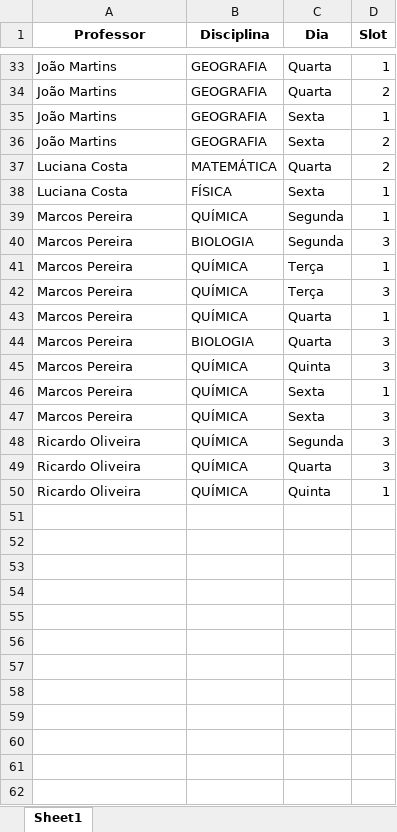
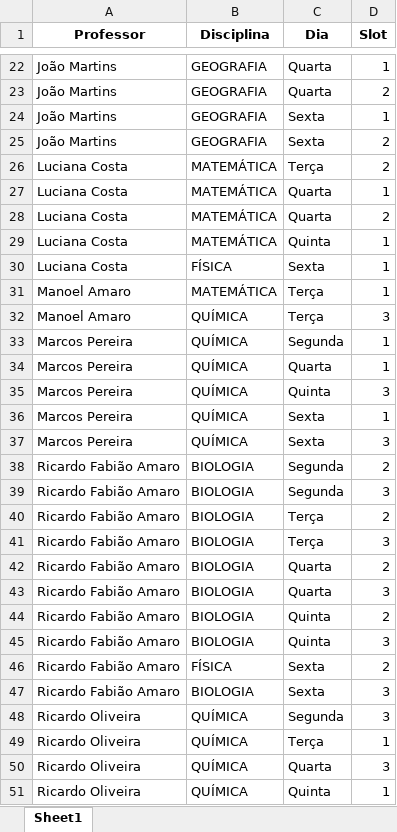
Before and after one commit to LuizH-Queiroz/AlocAi, an Excel workbook: src/solvers/School_timetabling_main/Solution/Solucao_por_professor_dia_slot.xlsx, sheet Sheet1, drawn as a sheet; only a part is shown, gaps mark what is left out; values as stored, in another font and other column widths than the file's, no borders; removed rows and columns are numbered as before the commit, all else as after; the diff covers the shown part only; the diff names each change by its address in the sheet, - before the commit and + after, or states it on an @@ line.

```diff
--- a/src/solvers/School_timetabling_main/Solution/Solucao_por_professor_dia_slot.xlsx (sheet Sheet1)
+++ b/src/solvers/School_timetabling_main/Solution/Solucao_por_professor_dia_slot.xlsx (sheet Sheet1)
+row 26: Luciana Costa | MATEMÁTICA | Terça | 2
+row 27: Luciana Costa | MATEMÁTICA | Quarta | 1
+row 29: Luciana Costa | MATEMÁTICA | Quinta | 1
+row 31: Manoel Amaro | MATEMÁTICA | Terça | 1
+row 32: Manoel Amaro | QUÍMICA | Terça | 3
-row 40: Marcos Pereira | BIOLOGIA | Segunda | 3
-row 41: Marcos Pereira | QUÍMICA | Terça | 1
-row 42: Marcos Pereira | QUÍMICA | Terça | 3
-row 44: Marcos Pereira | BIOLOGIA | Quarta | 3
+row 38: Ricardo Fabião Amaro | BIOLOGIA | Segunda | 2
+row 39: Ricardo Fabião Amaro | BIOLOGIA | Segunda | 3
+row 40: Ricardo Fabião Amaro | BIOLOGIA | Terça | 2
+row 41: Ricardo Fabião Amaro | BIOLOGIA | Terça | 3
+row 42: Ricardo Fabião Amaro | BIOLOGIA | Quarta | 2
+row 43: Ricardo Fabião Amaro | BIOLOGIA | Quarta | 3
+row 44: Ricardo Fabião Amaro | BIOLOGIA | Quinta | 2
+row 45: Ricardo Fabião Amaro | BIOLOGIA | Quinta | 3
+row 46: Ricardo Fabião Amaro | FÍSICA | Sexta | 2
+row 47: Ricardo Fabião Amaro | BIOLOGIA | Sexta | 3
+row 49: Ricardo Oliveira | QUÍMICA | Terça | 1
```
Also changed, not shown: 11 removed rows and 1 edited cell elsewhere in this sheet, src/solvers/School_timetabling_main/Solution/Solucao_por_dia_slot.xlsx, 7 other files.
